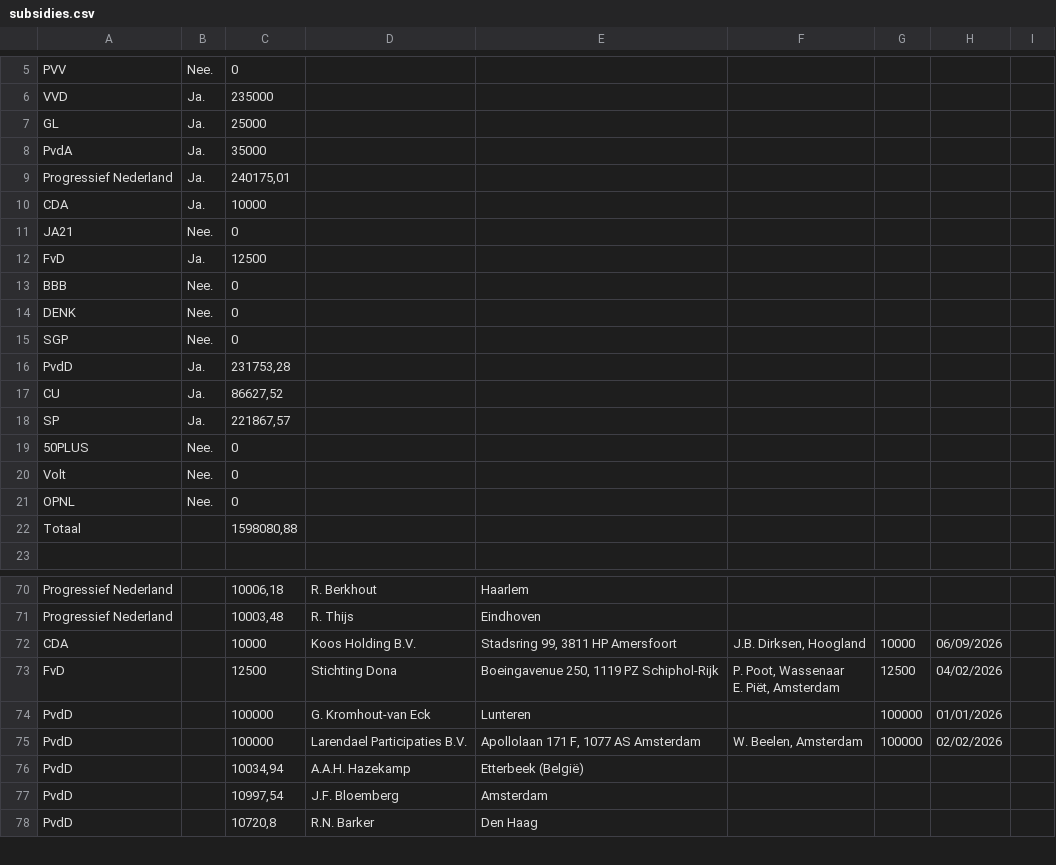
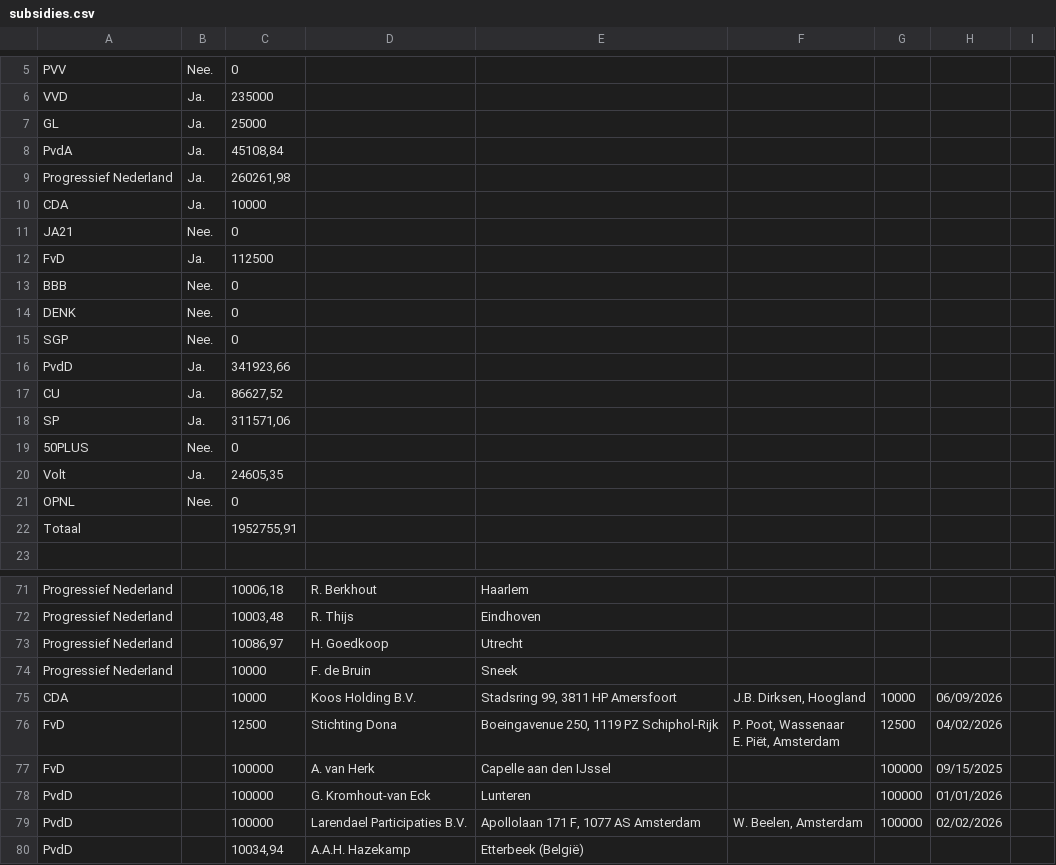
Before and after one commit to openstate/ro-pp-subsidies, a CSV file: subsidies.csv, drawn as a sheet; only a part is shown, gaps mark what is left out; the shorter side is filled out with more unchanged rows; the diff covers the shown part only.

```diff
--- a/subsidies.csv
+++ b/subsidies.csv
@@ -7,7 +7,7 @@ VVD,Ja.,235000,,,,,,
 GL,Ja.,25000,,,,,,
-PvdA,Ja.,35000,,,,,,
-Progressief Nederland,Ja.,"240175,01",,,,,,
+PvdA,Ja.,"45108,84",,,,,,
+Progressief Nederland,Ja.,"260261,98",,,,,,
 CDA,Ja.,10000,,,,,,
 JA21,Nee.,0,,,,,,
-FvD,Ja.,12500,,,,,,
+FvD,Ja.,112500,,,,,,
 BBB,Nee.,0,,,,,,
@@ -15,9 +15,9 @@ DENK,Nee.,0,,,,,,
 SGP,Nee.,0,,,,,,
-PvdD,Ja.,"231753,28",,,,,,
+PvdD,Ja.,"341923,66",,,,,,
 CU,Ja.,"86627,52",,,,,,
-SP,Ja.,"221867,57",,,,,,
+SP,Ja.,"311571,06",,,,,,
 50PLUS,Nee.,0,,,,,,
-Volt,Nee.,0,,,,,,
+Volt,Ja.,"24605,35",,,,,,
 OPNL,Nee.,0,,,,,,
-Totaal,,"1598080,88",,,,,,
+Totaal,,"1952755,91",,,,,,
 ,,,,,,,,
@@ -74,2 +75,4 @@ Progressief Nederland,,"10006,18",R. Berkhout,Haarlem,,,,
 Progressief Nederland,,"10003,48",R. Thijs,Eindhoven,,,,
+Progressief Nederland,,"10086,97",H. Goedkoop,Utrecht,,,,
+Progressief Nederland,,10000,F. de Bruin,Sneek,,,,
 CDA,,10000,Koos Holding B.V.,"Stadsring 99, 3811 HP Amersfoort","J.B. Dirksen, Hoogland ",10000,06/09/2026,
@@ -77,2 +80,3 @@ FvD,,12500,Stichting Dona,"Boeingavenue 250, 1119 PZ Schiphol-Rijk","P. Poot, W
 E. Piët, Amsterdam",12500,04/02/2026,
+FvD,,100000,A. van Herk,Capelle aan den IJssel,,100000,09/15/2025,
 PvdD,,100000,G. Kromhout-van Eck,Lunteren,,100000,01/01/2026,
```
Also changed, not shown: 13 added rows and 2 edited cells elsewhere in this file.
